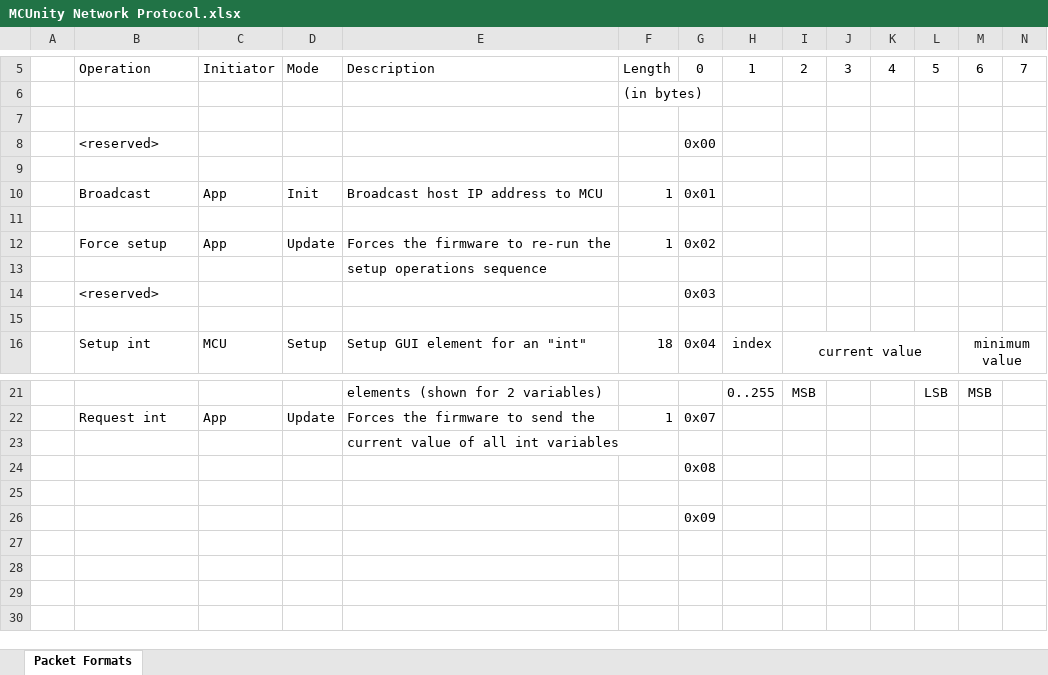
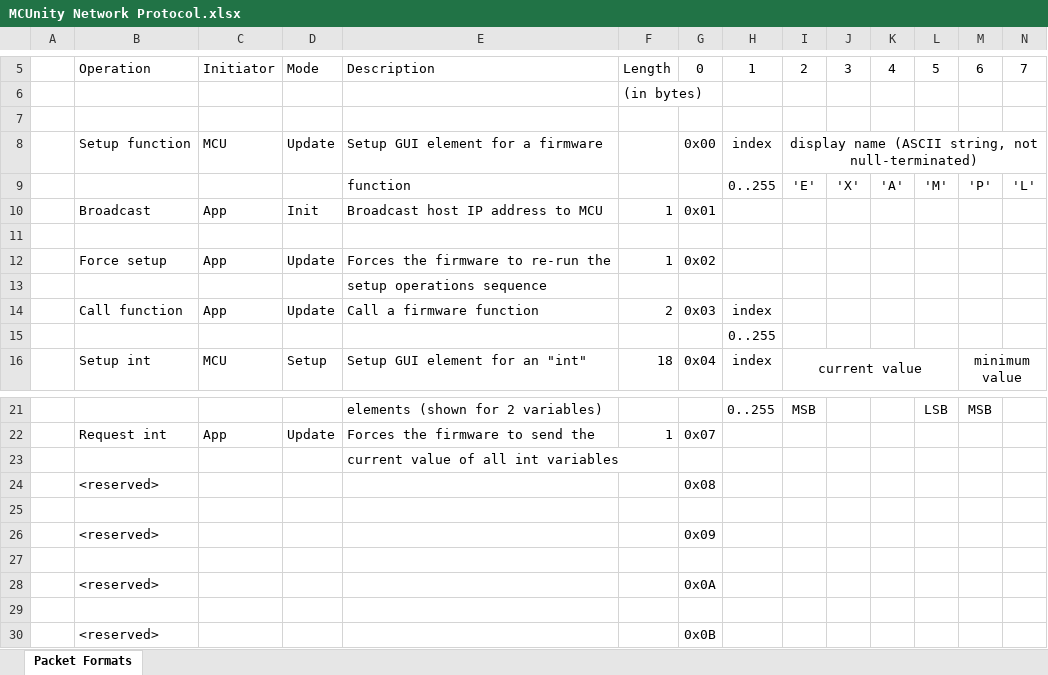
Before and after one commit to davidm-public/MCUnity, an Excel workbook: Documentation/MCUnity Network Protocol.xlsx, sheet Packet Formats, drawn as a sheet; only a part is shown, gaps mark what is left out; values as stored, in another font and other column widths than the file's, no borders; removed rows and columns are numbered as before the commit, all else as after; rows hold the shown columns only; the diff names each change by its address in the sheet, - before the commit and + after, or states it on an @@ line.

Commit message:
Added support for new MCUnity operations, notably remote-calling functions of the firmware.

```diff
--- a/Documentation/MCUnity Network Protocol.xlsx (sheet Packet Formats)
+++ b/Documentation/MCUnity Network Protocol.xlsx (sheet Packet Formats)
-row 8:  | <reserved> |  |  |  |  | 0x00
-row 8: (empty)
+row 8:  | Setup function | MCU | Update | Setup GUI element for a firmware |  | 0x00 | index | display name (ASCII string, not null-terminated)
+I8:O8 merged
+row 9:  |  |  |  | function |  |  | 0..255 | 'E' | 'X' | 'A' | 'M' | 'P' | 'L'
-row 14:  | <reserved> |  |  |  |  | 0x03
-row 14: (empty)
+row 14:  | Call function | App | Update | Call a firmware function | 2 | 0x03 | index
+row 15:  |  |  |  |  |  |  | 0..255
-B24: (empty)
+B24: <reserved>
+row 26:  | <reserved> |  |  |  |  | 0x09
-G27: 0x09
+G27: (empty)
+row 28:  | <reserved> |  |  |  |  | 0x0A
+row 29: (empty)
+row 30:  | <reserved> |  |  |  |  | 0x0B
```
Also changed, not shown: 12 other files.
